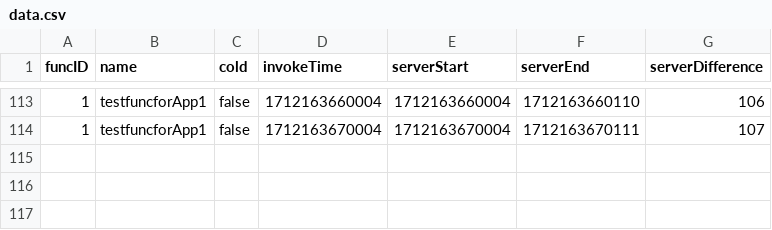
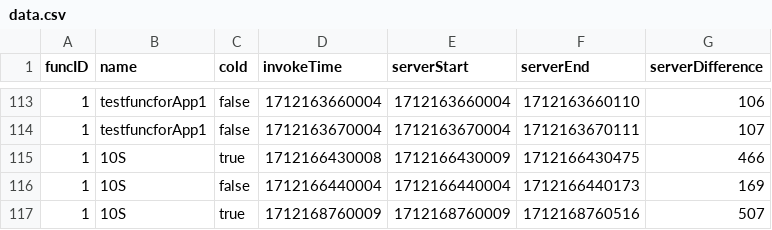
Before and after one commit to oslabs-beta/LatenSee, a CSV file: server/storage/data.csv, drawn as a sheet; only a part is shown, gaps mark what is left out.

```diff
--- a/server/storage/data.csv
+++ b/server/storage/data.csv
@@ -114 +114,4 @@ funcID,name,cold,invokeTime,serverStart,serverEnd,serverDifference
 1,testfuncforApp1,false,1712163670004,1712163670004,1712163670111,107
+1,10S,true,1712166430008,1712166430009,1712166430475,466
+1,10S,false,1712166440004,1712166440004,1712166440173,169
+1,10S,true,1712168760009,1712168760009,1712168760516,507
```
Also changed, not shown: 2 other files.
